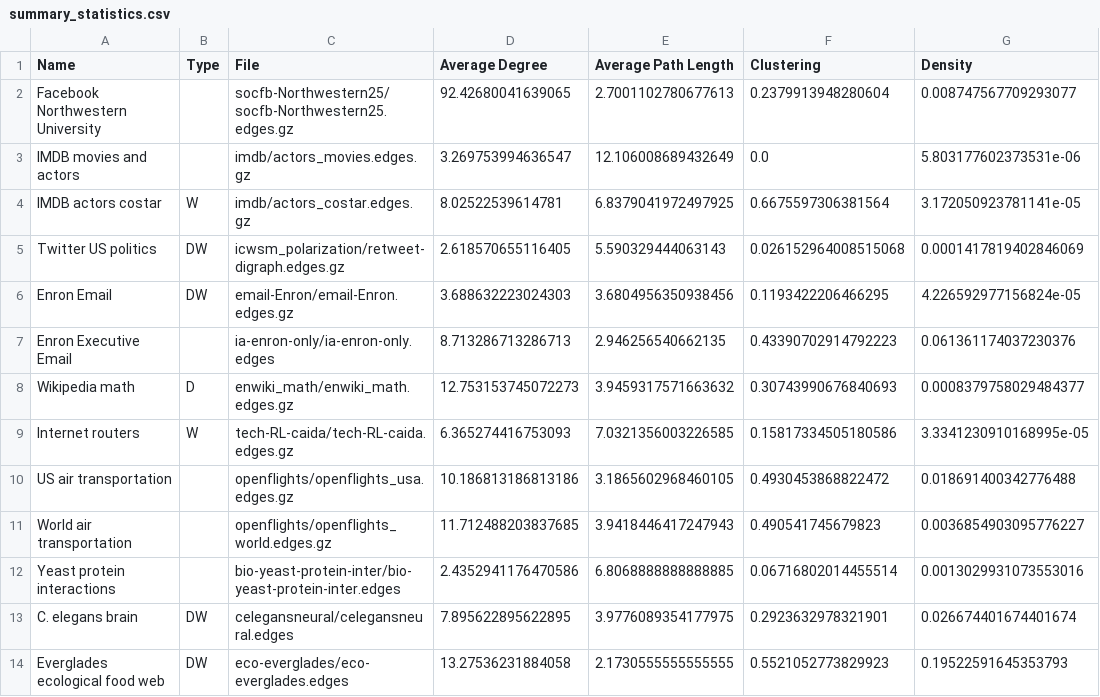
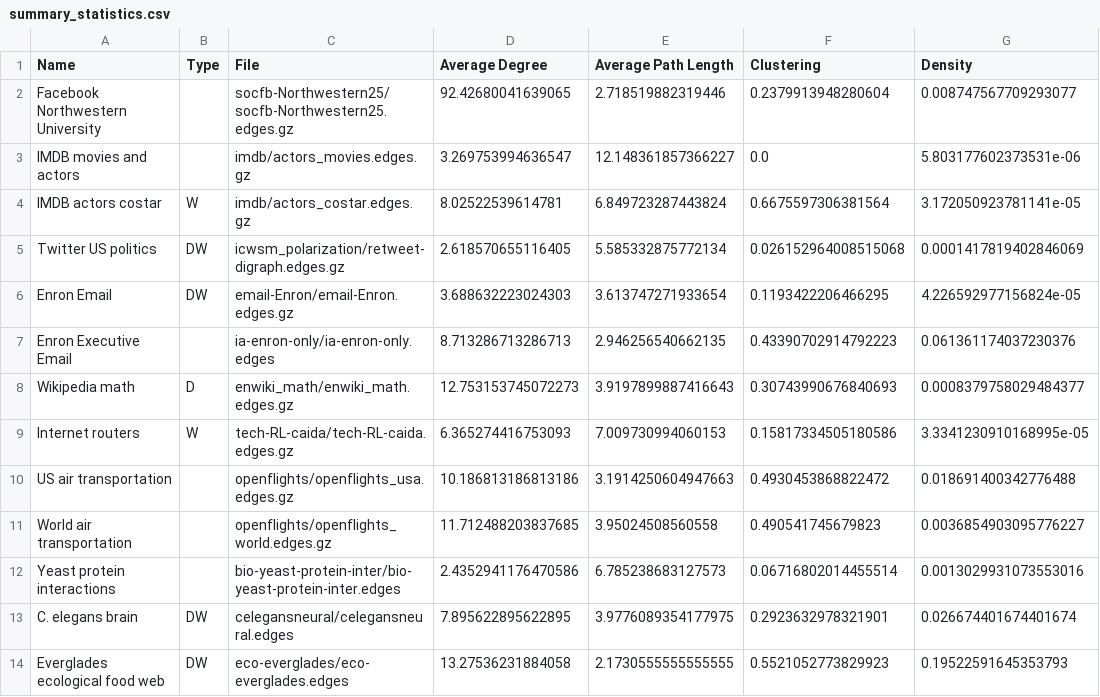
Before and after one commit to CambridgeUniversityPress/FirstCourseNetworkScience, a CSV file: datasets/summary_statistics.csv, drawn as a sheet; only a part is shown; the diff names each change by its address in the sheet, - before the commit and + after, or states it on an @@ line.

```diff
--- a/datasets/summary_statistics.csv
+++ b/datasets/summary_statistics.csv
-E2 (Average Path Length): 2.7001102780677613
+E2 (Average Path Length): 2.718519882319446
-E3 (Average Path Length): 12.106008689432649
+E3 (Average Path Length): 12.148361857366227
-E4 (Average Path Length): 6.8379041972497925
+E4 (Average Path Length): 6.849723287443824
-E5 (Average Path Length): 5.590329444063143
+E5 (Average Path Length): 5.585332875772134
-E6 (Average Path Length): 3.6804956350938456
+E6 (Average Path Length): 3.613747271933654
-E8 (Average Path Length): 3.9459317571663632
+E8 (Average Path Length): 3.9197899887416643
-E9 (Average Path Length): 7.0321356003226585
+E9 (Average Path Length): 7.009730994060153
-E10 (Average Path Length): 3.1865602968460105
+E10 (Average Path Length): 3.1914250604947663
-E11 (Average Path Length): 3.9418446417247943
+E11 (Average Path Length): 3.95024508560558
-E12 (Average Path Length): 6.8068888888888885
+E12 (Average Path Length): 6.785238683127573
```
Also changed, not shown: 1 other file.
